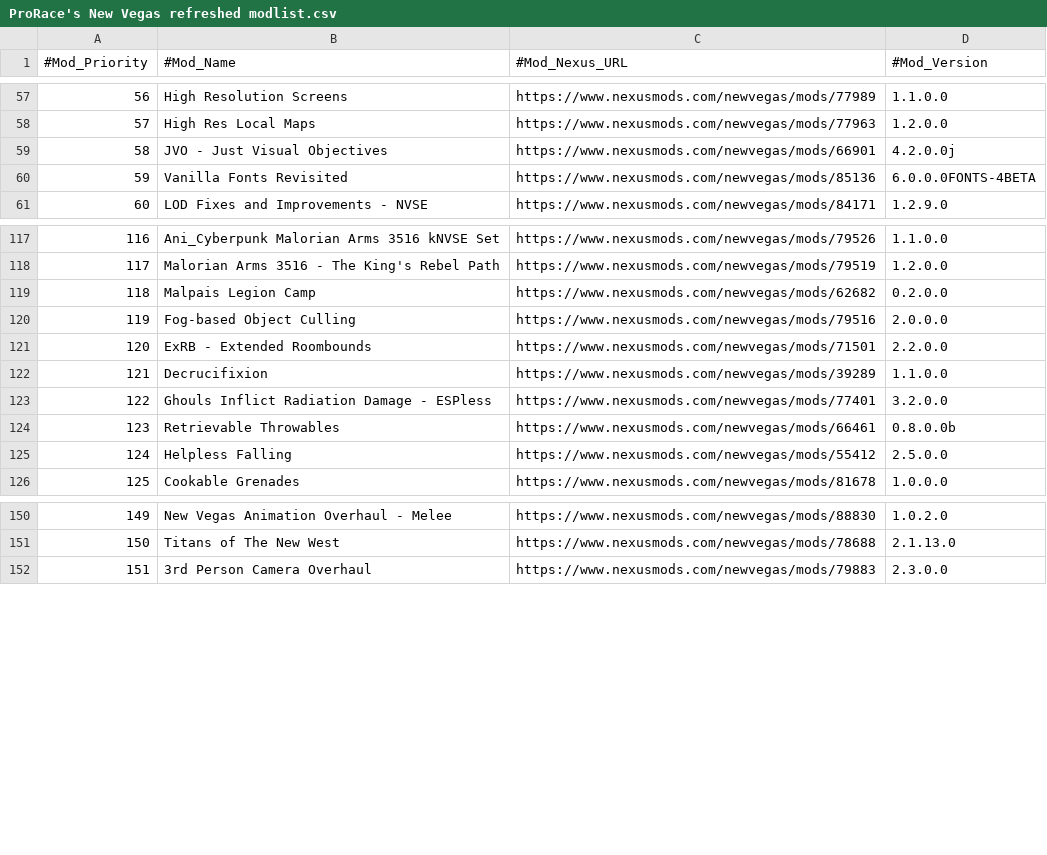
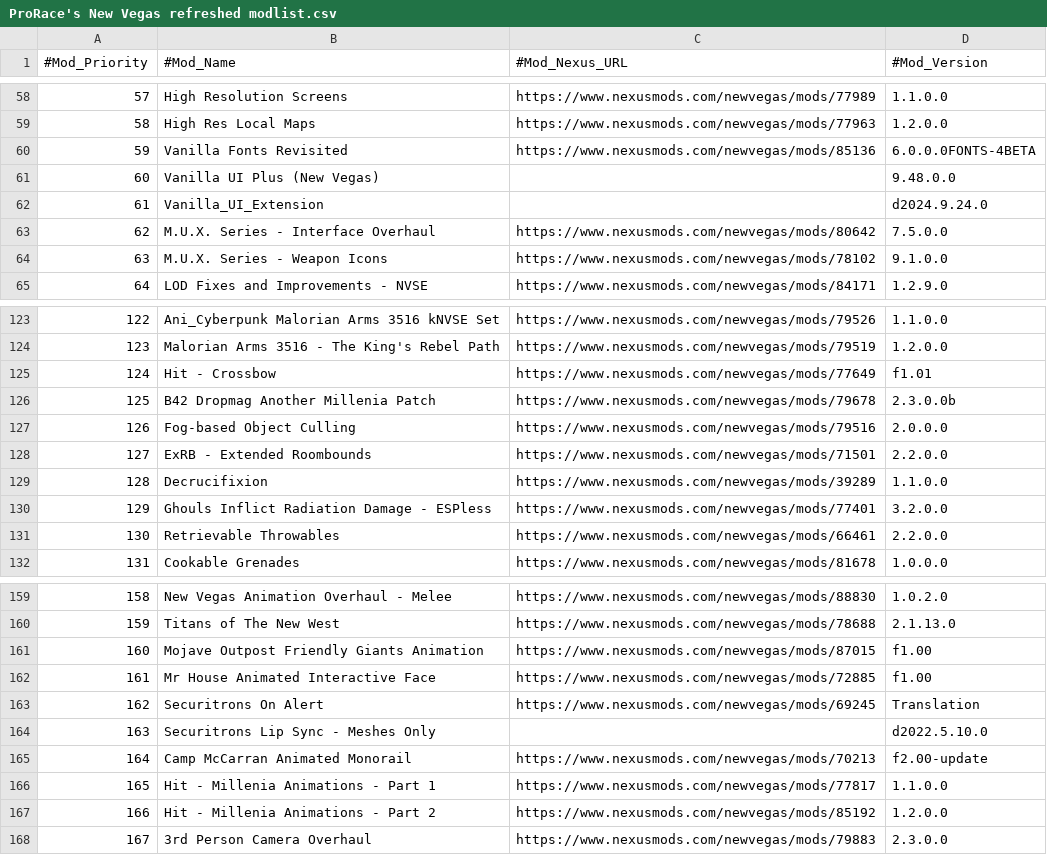
Before and after one commit to ProRace-X/FNV_MODLIST, a CSV file: ProRace's New Vegas refreshed modlist.csv, drawn as a sheet; only a part is shown, gaps mark what is left out; removed rows and columns are numbered as before the commit, all else as after; the diff covers the shown part only; the diff names each change by its address in the sheet, - before the commit and + after, or states it on an @@ line.

Commit message:
Updated modlist

```diff
--- a/ProRace's New Vegas refreshed modlist.csv
+++ b/ProRace's New Vegas refreshed modlist.csv
@@ column A (#Mod_Priority) renumbered between rows 20 and 197 @@
-row 59: 58 | JVO - Just Visual Objectives | https://www.nexusmods.com/newvegas/mods/66901 | 4.2.0.0j
+row 61: 60 | Vanilla UI Plus (New Vegas) |  | 9.48.0.0
+row 62: 61 | Vanilla_UI_Extension |  | d2024.9.24.0
+row 63: 62 | M.U.X. Series - Interface Overhaul | https://www.nexusmods.com/newvegas/mods/80642 | 7.5.0.0
+row 64: 63 | M.U.X. Series - Weapon Icons | https://www.nexusmods.com/newvegas/mods/78102 | 9.1.0.0
-row 119: 118 | Malpais Legion Camp | https://www.nexusmods.com/newvegas/mods/62682 | 0.2.0.0
+row 125: 124 | Hit - Crossbow | https://www.nexusmods.com/newvegas/mods/77649 | f1.01
+row 126: 125 | B42 Dropmag Another Millenia Patch | https://www.nexusmods.com/newvegas/mods/79678 | 2.3.0.0b
-D131 (#Mod_Version): 0.8.0.0b
+D131 (#Mod_Version): 2.2.0.0
-row 125: 124 | Helpless Falling | https://www.nexusmods.com/newvegas/mods/55412 | 2.5.0.0
+row 161: 160 | Mojave Outpost Friendly Giants Animation | https://www.nexusmods.com/newvegas/mods/87015 | f1.00
+row 162: 161 | Mr House Animated Interactive Face | https://www.nexusmods.com/newvegas/mods/72885 | f1.00
+row 163: 162 | Securitrons On Alert | https://www.nexusmods.com/newvegas/mods/69245 | Translation
@@ row 162 moved to row 164: 163 @@
@@ row 179 moved to row 165: 164 @@
+row 166: 165 | Hit - Millenia Animations - Part 1 | https://www.nexusmods.com/newvegas/mods/77817 | 1.1.0.0
+row 167: 166 | Hit - Millenia Animations - Part 2 | https://www.nexusmods.com/newvegas/mods/85192 | 1.2.0.0
```
Also changed, not shown: 10 added rows, 4 removed rows and 1 moved row elsewhere in this file.
